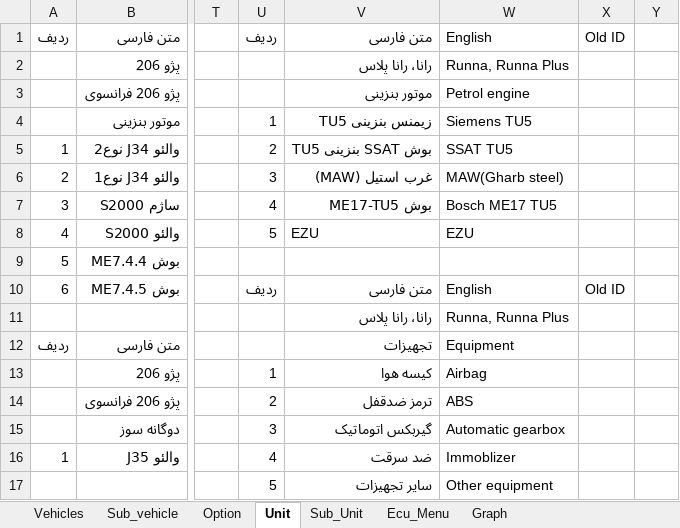
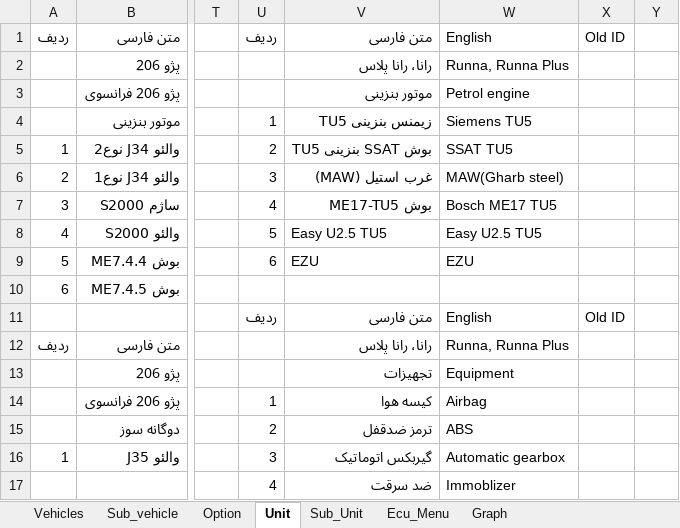
Before and after one commit to workrezvanian-netizen/DiagExcelFiles, an Excel workbook: Diag_Menu/01_IranKhodro.xlsm, sheet Unit, drawn as a sheet; only a part is shown, gaps mark what is left out; values as stored, in another font and other column widths than the file's, no cell formats; 1 other sheet too large or unreadable and not compared; the diff covers the shown part only; the diff names each change by its address in the sheet, - before the commit and + after, or states it on an @@ line.

```diff
--- a/Diag_Menu/01_IranKhodro.xlsm (sheet Unit)
+++ b/Diag_Menu/01_IranKhodro.xlsm (sheet Unit)
-V8: EZU
+V8: Easy U2.5 TU5
-W8: EZU
+W8: Easy U2.5 TU5
-U9: (empty)
+U9: 6
-V9: (empty)
+V9: EZU
-W9: (empty)
+W9: EZU
-U10: ردیف
+U10: (empty)
-V10: متن فارسی
+V10: (empty)
-W10: English
+W10: (empty)
-X10: Old ID
+X10: (empty)
-U11: (empty)
+U11: ردیف
-V11: رانا، رانا پلاس
+V11: متن فارسی
-W11: Runna, Runna Plus
+W11: English
-X11: (empty)
+X11: Old ID
-V12: تجهیزات
+V12: رانا، رانا پلاس
-W12: Equipment
+W12: Runna, Runna Plus
-U13: 1
+U13: (empty)
-V13: کیسه هوا
+V13: تجهیزات
-W13: Airbag
+W13: Equipment
-U14: 2
+U14: 1
-V14: ترمز ضدقفل
+V14: کیسه هوا
-W14: ABS
+W14: Airbag
-U15: 3
+U15: 2
-V15: گیربکس اتوماتیک
+V15: ترمز ضدقفل
-W15: Automatic gearbox
+W15: ABS
-U16: 4
+U16: 3
-V16: ضد سرقت
+V16: گیربکس اتوماتیک
-W16: Immoblizer
+W16: Automatic gearbox
-U17: 5
+U17: 4
-V17: سایر تجهیزات
+V17: ضد سرقت
-W17: Other equipment
+W17: Immoblizer
```
Also changed, not shown: 50 edited cells elsewhere in this sheet, sheet Graph, sheet Ecu_Menu, sheet Sub_Unit, cell formats.
